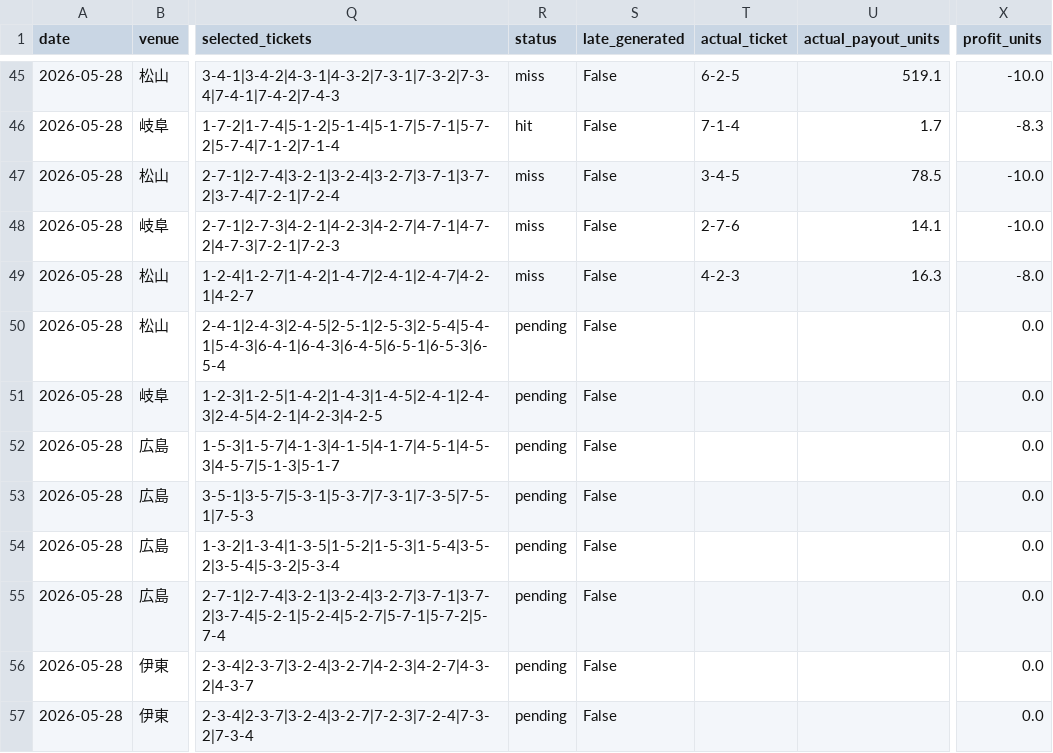
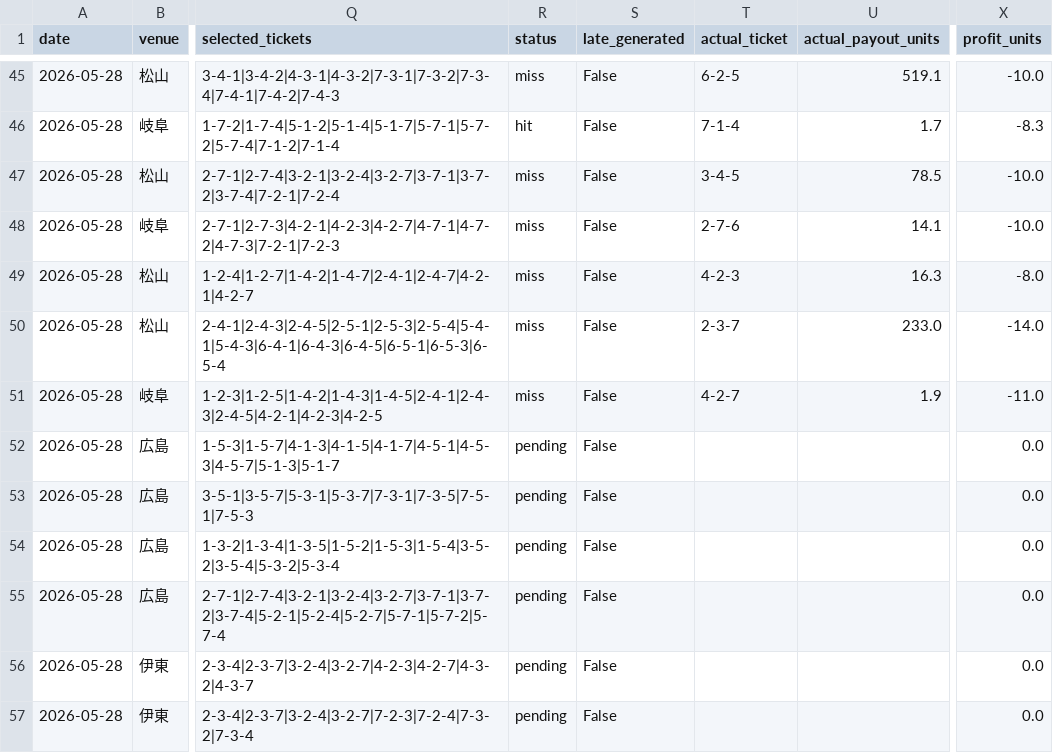
Before and after one commit to t-nonomura/keirin-ai-forward-report, a CSV file: data/history.csv, drawn as a sheet; only a part is shown, gaps mark what is left out; the diff names each change by its address in the sheet, - before the commit and + after, or states it on an @@ line.

```diff
--- a/data/history.csv
+++ b/data/history.csv
-R50:R51 (status): pending
+R50:R51 (status): miss
-T50 (actual_ticket): (empty)
+T50 (actual_ticket): 2-3-7
-U50 (actual_payout_units): (empty)
+U50 (actual_payout_units): 233.0
-X50 (profit_units): 0.0
+X50 (profit_units): -14.0
-T51 (actual_ticket): (empty)
+T51 (actual_ticket): 4-2-7
-U51 (actual_payout_units): (empty)
+U51 (actual_payout_units): 1.9
-X51 (profit_units): 0.0
+X51 (profit_units): -11.0
```
Also changed, not shown: data/live_state/2026-05-28/settled_predictions.csv, 6 other files.
